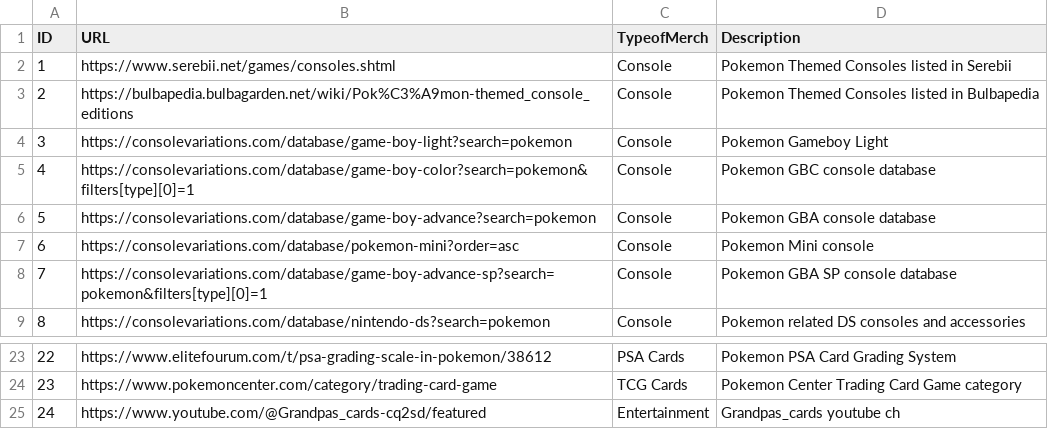
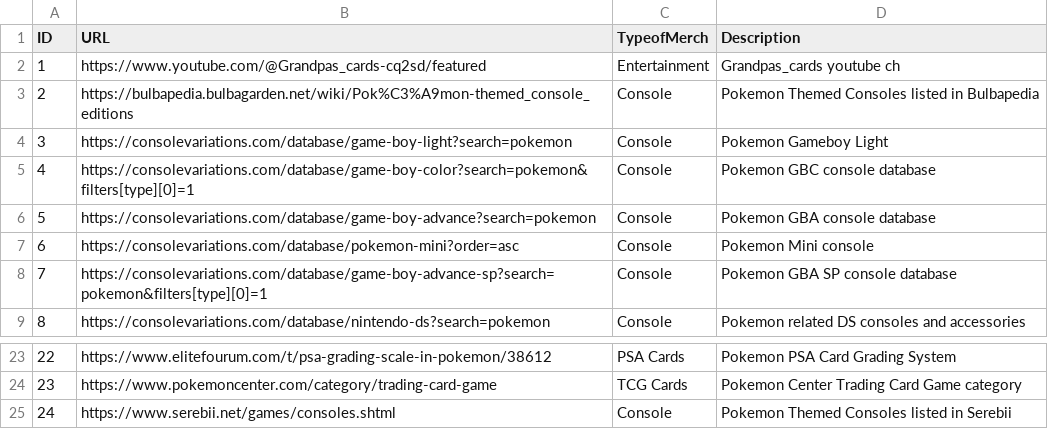
Before and after one commit to naz585/Web-Dev-2, a CSV file: final-project/public/data/Pokemon_Merch.csv, drawn as a sheet; only a part is shown, gaps mark what is left out.

Commit message:
updated merch routes

```diff
--- a/final-project/public/data/Pokemon_Merch.csv
+++ b/final-project/public/data/Pokemon_Merch.csv
@@ -1,3 +1,3 @@
 ID,URL,TypeofMerch,Description
-1,https://www.serebii.net/games/consoles.shtml,Console,Pokemon Themed Consoles listed in Serebii
+1,https://www.youtube.com/@Grandpas_cards-cq2sd/featured,Entertainment,Grandpas_cards youtube ch
 2,https://bulbapedia.bulbagarden.net/wiki/Pok%C3%A9mon-themed_console_editions,Console,Pokemon Themed Consoles listed in Bulbapedia
@@ -24,2 +24,2 @@ ID,URL,TypeofMerch,Description
 23,https://www.pokemoncenter.com/category/trading-card-game,TCG Cards,Pokemon Center Trading Card Game category
-24,https://www.youtube.com/@Grandpas_cards-cq2sd/featured,Entertainment, Grandpas_cards youtube ch
+24,https://www.serebii.net/games/consoles.shtml,Console,Pokemon Themed Consoles listed in Serebii
```
Also changed, not shown: 2 other files.
